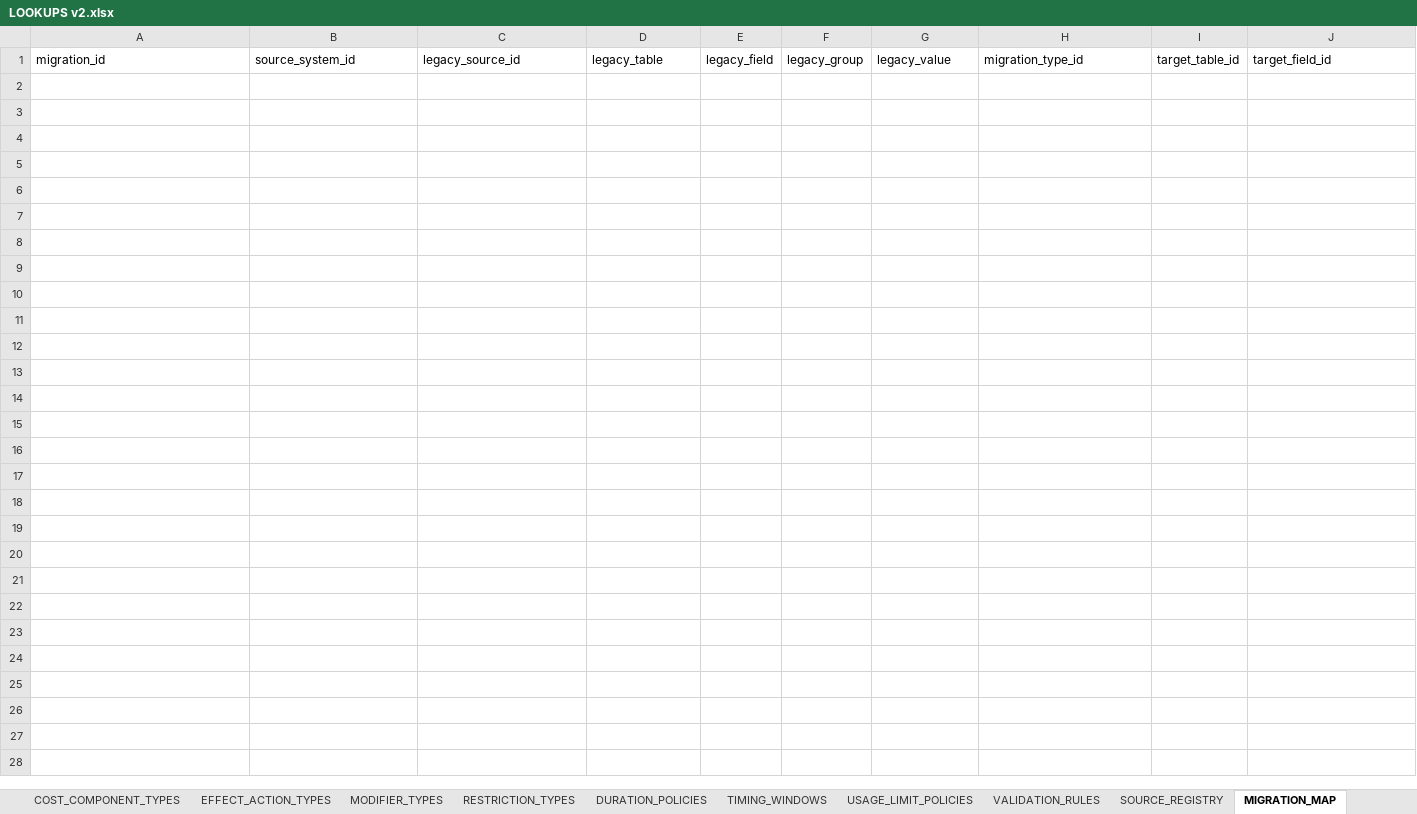
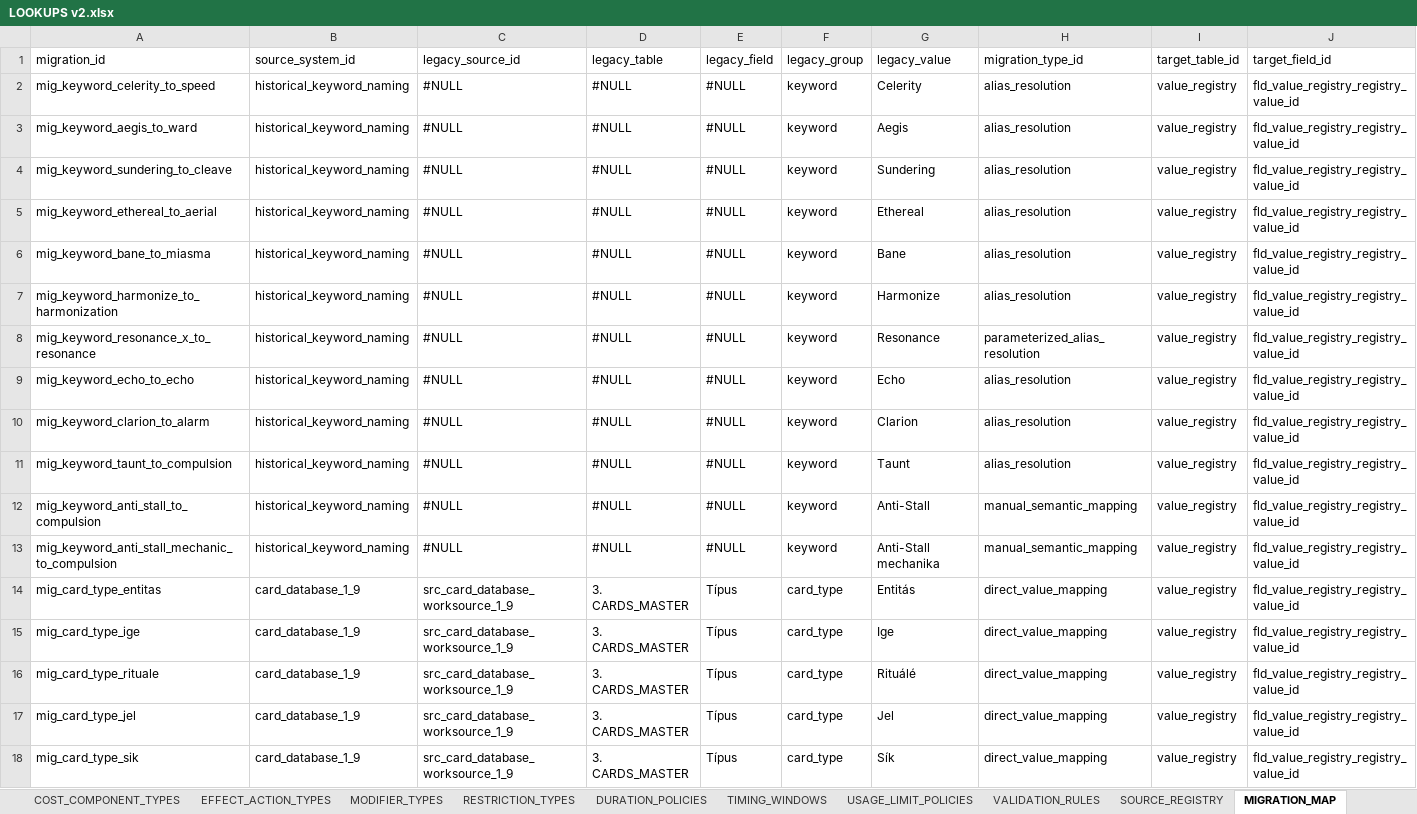
Before and after one commit to commander150/Aeterna_Projekt, an Excel workbook: Aeterna dokumentációk/LOOKUPS v2.xlsx, sheet MIGRATION_MAP, drawn as a sheet; only a part is shown; values as stored, in another font and other column widths than the file's, no borders; charts and pictures not drawn; rows hold the shown columns only; the diff names each change by its address in the sheet, - before the commit and + after, or states it on an @@ line.

```diff
--- a/Aeterna dokumentációk/LOOKUPS v2.xlsx (sheet MIGRATION_MAP)
+++ b/Aeterna dokumentációk/LOOKUPS v2.xlsx (sheet MIGRATION_MAP)
+row 2: mig_keyword_celerity_to_speed | historical_keyword_naming | #NULL | #NULL | #NULL | keyword | Celerity | alias_resolution | value_registry | fld_value_registry_registry_value_id
+row 3: mig_keyword_aegis_to_ward | historical_keyword_naming | #NULL | #NULL | #NULL | keyword | Aegis | alias_resolution | value_registry | fld_value_registry_registry_value_id
+row 4: mig_keyword_sundering_to_cleave | historical_keyword_naming | #NULL | #NULL | #NULL | keyword | Sundering | alias_resolution | value_registry | fld_value_registry_registry_value_id
+row 5: mig_keyword_ethereal_to_aerial | historical_keyword_naming | #NULL | #NULL | #NULL | keyword | Ethereal | alias_resolution | value_registry | fld_value_registry_registry_value_id
+row 6: mig_keyword_bane_to_miasma | historical_keyword_naming | #NULL | #NULL | #NULL | keyword | Bane | alias_resolution | value_registry | fld_value_registry_registry_value_id
+row 7: mig_keyword_harmonize_to_harmonization | historical_keyword_naming | #NULL | #NULL | #NULL | keyword | Harmonize | alias_resolution | value_registry | fld_value_registry_registry_value_id
+row 8: mig_keyword_resonance_x_to_resonance | historical_keyword_naming | #NULL | #NULL | #NULL | keyword | Resonance | parameterized_alias_resolution | value_registry | fld_value_registry_registry_value_id
+row 9: mig_keyword_echo_to_echo | historical_keyword_naming | #NULL | #NULL | #NULL | keyword | Echo | alias_resolution | value_registry | fld_value_registry_registry_value_id
+row 10: mig_keyword_clarion_to_alarm | historical_keyword_naming | #NULL | #NULL | #NULL | keyword | Clarion | alias_resolution | value_registry | fld_value_registry_registry_value_id
+row 11: mig_keyword_taunt_to_compulsion | historical_keyword_naming | #NULL | #NULL | #NULL | keyword | Taunt | alias_resolution | value_registry | fld_value_registry_registry_value_id
+row 12: mig_keyword_anti_stall_to_compulsion | historical_keyword_naming | #NULL | #NULL | #NULL | keyword | Anti-Stall | manual_semantic_mapping | value_registry | fld_value_registry_registry_value_id
+row 13: mig_keyword_anti_stall_mechanic_to_compulsion | historical_keyword_naming | #NULL | #NULL | #NULL | keyword | Anti-Stall mechanika | manual_semantic_mapping | value_registry | fld_value_registry_registry_value_id
+row 14: mig_card_type_entitas | card_database_1_9 | src_card_database_worksource_1_9 | 3. CARDS_MASTER | Típus | card_type | Entitás | direct_value_mapping | value_registry | fld_value_registry_registry_value_id
+row 15: mig_card_type_ige | card_database_1_9 | src_card_database_worksource_1_9 | 3. CARDS_MASTER | Típus | card_type | Ige | direct_value_mapping | value_registry | fld_value_registry_registry_value_id
+row 16: mig_card_type_rituale | card_database_1_9 | src_card_database_worksource_1_9 | 3. CARDS_MASTER | Típus | card_type | Rituálé | direct_value_mapping | value_registry | fld_value_registry_registry_value_id
+row 17: mig_card_type_jel | card_database_1_9 | src_card_database_worksource_1_9 | 3. CARDS_MASTER | Típus | card_type | Jel | direct_value_mapping | value_registry | fld_value_registry_registry_value_id
+row 18: mig_card_type_sik | card_database_1_9 | src_card_database_worksource_1_9 | 3. CARDS_MASTER | Típus | card_type | Sík | direct_value_mapping | value_registry | fld_value_registry_registry_value_id
```
Also changed, not shown: sheet VALIDATION_RULES, sheet CONTRACT_FIELDS, sheet VALUE_REGISTRY, sheet CHANGELOG, sheet VALUE_RELATIONS, sheet LOCALIZATION, 14 more sheets.
